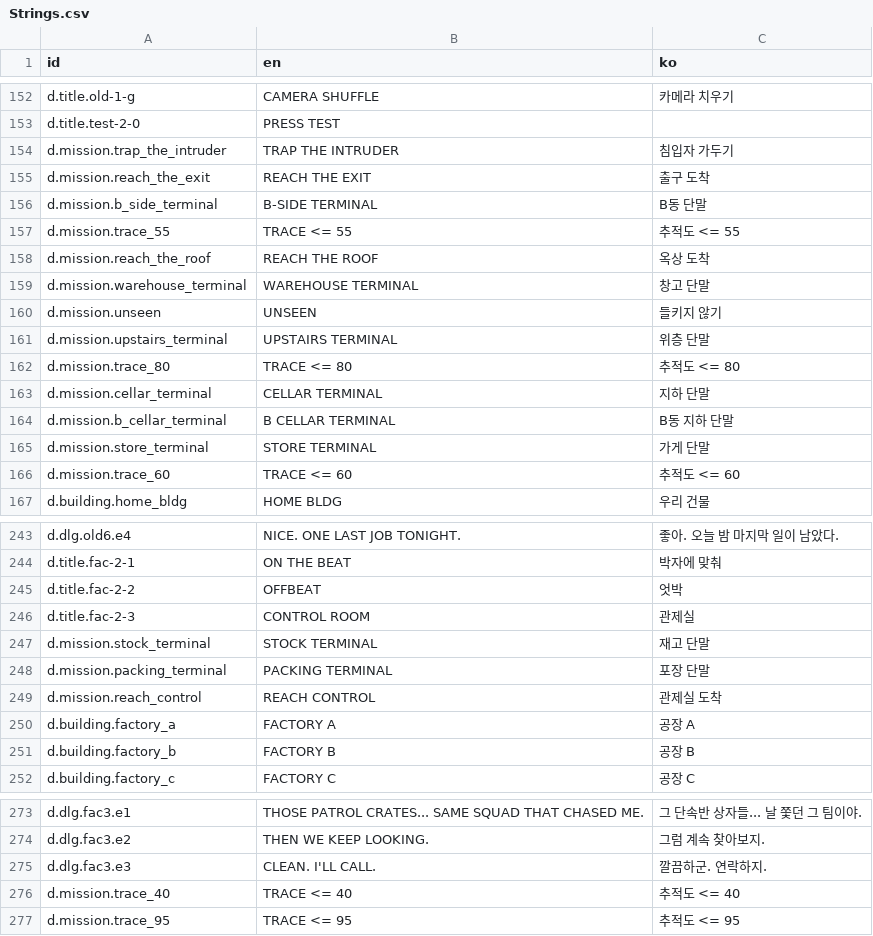
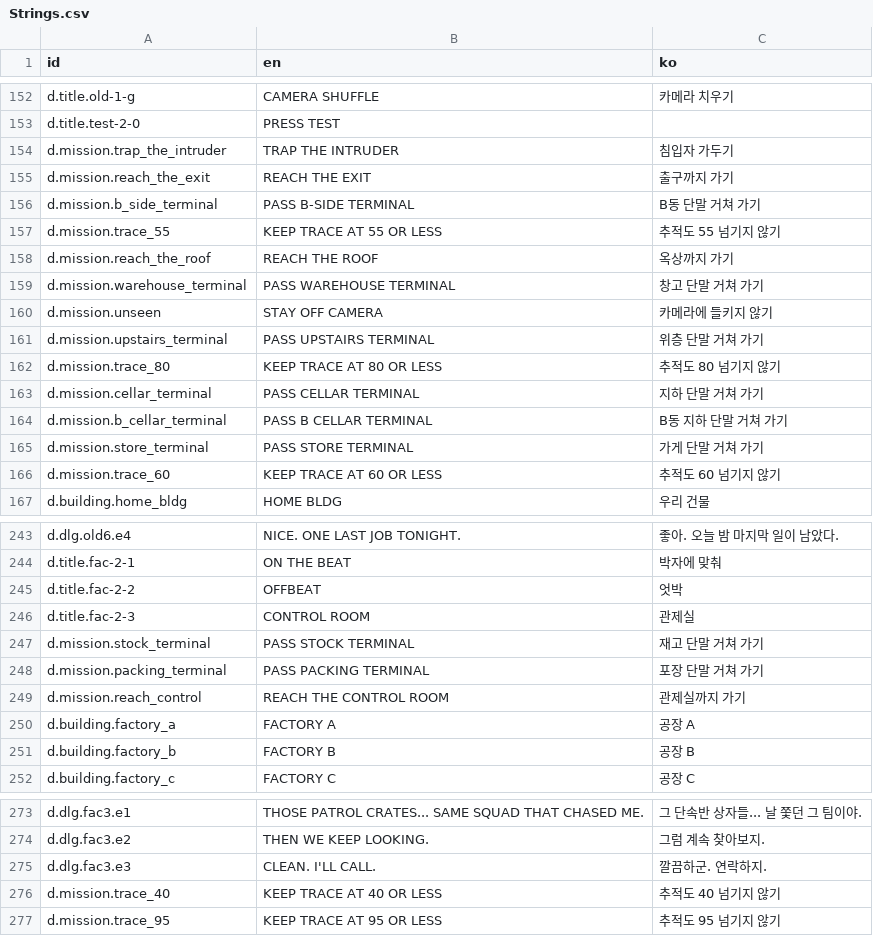
Before and after one commit to ReaHRIneu/game-off-2026, a CSV file: Unity/Assets/_Project/Resources/Strings.csv, drawn as a sheet; only a part is shown, gaps mark what is left out.

```diff
--- a/Unity/Assets/_Project/Resources/Strings.csv
+++ b/Unity/Assets/_Project/Resources/Strings.csv
@@ -154,14 +154,14 @@ d.title.test-2-0,PRESS TEST,
 d.mission.trap_the_intruder,TRAP THE INTRUDER,침입자 가두기
-d.mission.reach_the_exit,REACH THE EXIT,출구 도착
-d.mission.b_side_terminal,B-SIDE TERMINAL,B동 단말
-d.mission.trace_55,TRACE <= 55,추적도 <= 55
-d.mission.reach_the_roof,REACH THE ROOF,옥상 도착
-d.mission.warehouse_terminal,WAREHOUSE TERMINAL,창고 단말
-d.mission.unseen,UNSEEN,들키지 않기
-d.mission.upstairs_terminal,UPSTAIRS TERMINAL,위층 단말
-d.mission.trace_80,TRACE <= 80,추적도 <= 80
-d.mission.cellar_terminal,CELLAR TERMINAL,지하 단말
-d.mission.b_cellar_terminal,B CELLAR TERMINAL,B동 지하 단말
-d.mission.store_terminal,STORE TERMINAL,가게 단말
-d.mission.trace_60,TRACE <= 60,추적도 <= 60
+d.mission.reach_the_exit,REACH THE EXIT,출구까지 가기
+d.mission.b_side_terminal,PASS B-SIDE TERMINAL,B동 단말 거쳐 가기
+d.mission.trace_55,KEEP TRACE AT 55 OR LESS,추적도 55 넘기지 않기
+d.mission.reach_the_roof,REACH THE ROOF,옥상까지 가기
+d.mission.warehouse_terminal,PASS WAREHOUSE TERMINAL,창고 단말 거쳐 가기
+d.mission.unseen,STAY OFF CAMERA,카메라에 들키지 않기
+d.mission.upstairs_terminal,PASS UPSTAIRS TERMINAL,위층 단말 거쳐 가기
+d.mission.trace_80,KEEP TRACE AT 80 OR LESS,추적도 80 넘기지 않기
+d.mission.cellar_terminal,PASS CELLAR TERMINAL,지하 단말 거쳐 가기
+d.mission.b_cellar_terminal,PASS B CELLAR TERMINAL,B동 지하 단말 거쳐 가기
+d.mission.store_terminal,PASS STORE TERMINAL,가게 단말 거쳐 가기
+d.mission.trace_60,KEEP TRACE AT 60 OR LESS,추적도 60 넘기지 않기
 d.building.home_bldg,HOME BLDG,우리 건물
@@ -246,5 +246,5 @@ d.title.fac-2-2,OFFBEAT,엇박
 d.title.fac-2-3,CONTROL ROOM,관제실
-d.mission.stock_terminal,STOCK TERMINAL,재고 단말
-d.mission.packing_terminal,PACKING TERMINAL,포장 단말
-d.mission.reach_control,REACH CONTROL,관제실 도착
+d.mission.stock_terminal,PASS STOCK TERMINAL,재고 단말 거쳐 가기
+d.mission.packing_terminal,PASS PACKING TERMINAL,포장 단말 거쳐 가기
+d.mission.reach_control,REACH THE CONTROL ROOM,관제실까지 가기
 d.building.factory_a,FACTORY A,공장 A
@@ -275,3 +275,3 @@ d.dlg.fac3.e2,THEN WE KEEP LOOKING.,그럼 계속 찾아보지.
 d.dlg.fac3.e3,CLEAN. I'LL CALL.,깔끔하군. 연락하지.
-d.mission.trace_40,TRACE <= 40,추적도 <= 40
-d.mission.trace_95,TRACE <= 95,추적도 <= 95
+d.mission.trace_40,KEEP TRACE AT 40 OR LESS,추적도 40 넘기지 않기
+d.mission.trace_95,KEEP TRACE AT 95 OR LESS,추적도 95 넘기지 않기
```
Also changed, not shown: 6 other files.
